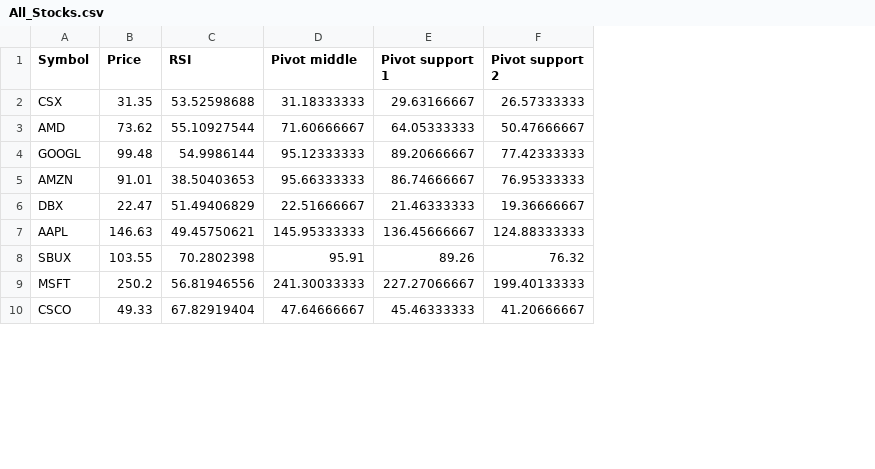
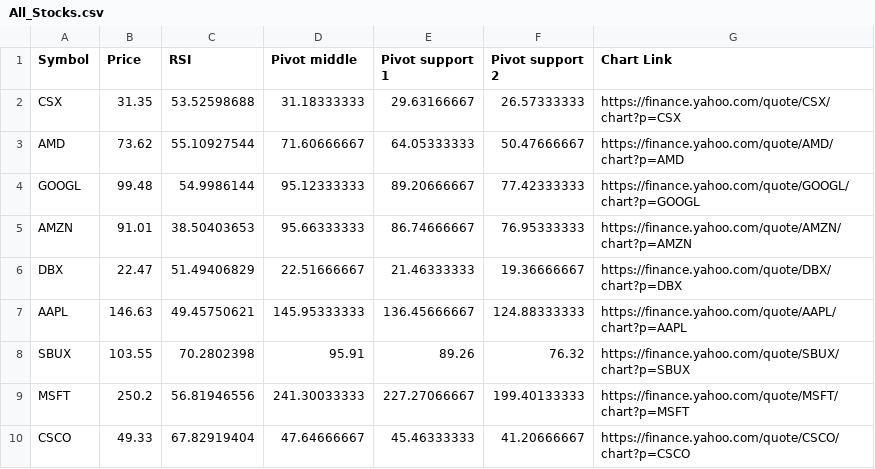
Before and after one commit to ClaytonWilson17/investing, a CSV file: results/All_Stocks.csv, drawn as a sheet; only a part is shown; the diff names each change by its address in the sheet, - before the commit and + after, or states it on an @@ line.

Commit message:
update data script

```diff
--- a/results/All_Stocks.csv
+++ b/results/All_Stocks.csv
+column G (Chart Link), rows 2-10: https://finance.yahoo.com/quote/CSX/chart?p=CSX | https://finance.yahoo.com/quote/AMD/chart?p=AMD | https://finance.yahoo.com/quote/GOOGL/chart?p=GOOGL | https://finance.yahoo.com/quote/AMZN/chart?p=AMZN | https://finance.yahoo.com/quote/DBX/chart?p=DBX | https://finance.yahoo.com/quote/AAPL/chart?p=AAPL | https://finance.yahoo.com/quote/SBUX/chart?p=SBUX | https://finance.yahoo.com/quote/MSFT/chart?p=MSFT | https://finance.yahoo.com/quote/CSCO/chart?p=CSCO
```
Also changed, not shown: results/Good_Stocks.csv, 1 other file.
